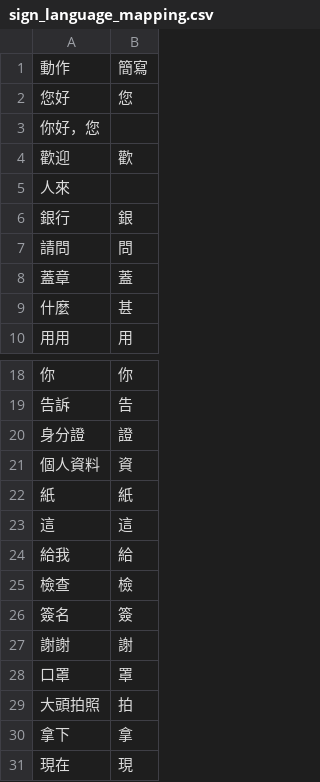
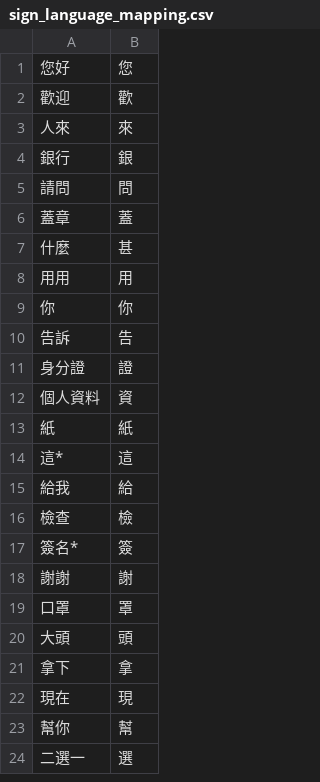
Before and after one commit to wanrou1109/SinoPac_Sign_Language, a CSV file: 永豐產學/App/public/sign_language_mapping.csv, drawn as a sheet; only a part is shown, gaps mark what is left out; the shorter side is filled out with more unchanged rows; the diff covers the shown part only.

```diff
--- a/永豐產學/App/public/sign_language_mapping.csv
+++ b/永豐產學/App/public/sign_language_mapping.csv
@@ -1,6 +1,4 @@
-動作,簡寫
 您好,您
-你好，您
 歡迎,歡
-人來,
+人來,來
 銀行,銀
@@ -22,9 +13,9 @@
 紙,紙
-這,這
+這*,這
 給我,給
 檢查,檢
-簽名,簽
+簽名*,簽
 謝謝,謝
 口罩,罩
-大頭拍照,拍
+大頭,頭
 拿下,拿
```
Also changed, not shown: 9 added rows, 10 removed rows and 4 edited cells elsewhere in this file, 7 other files.
